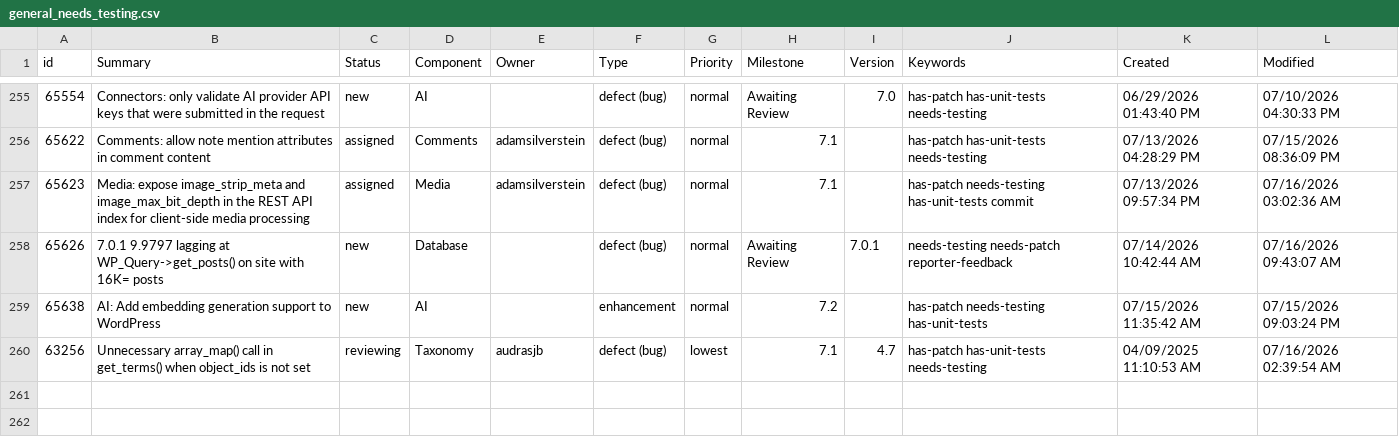
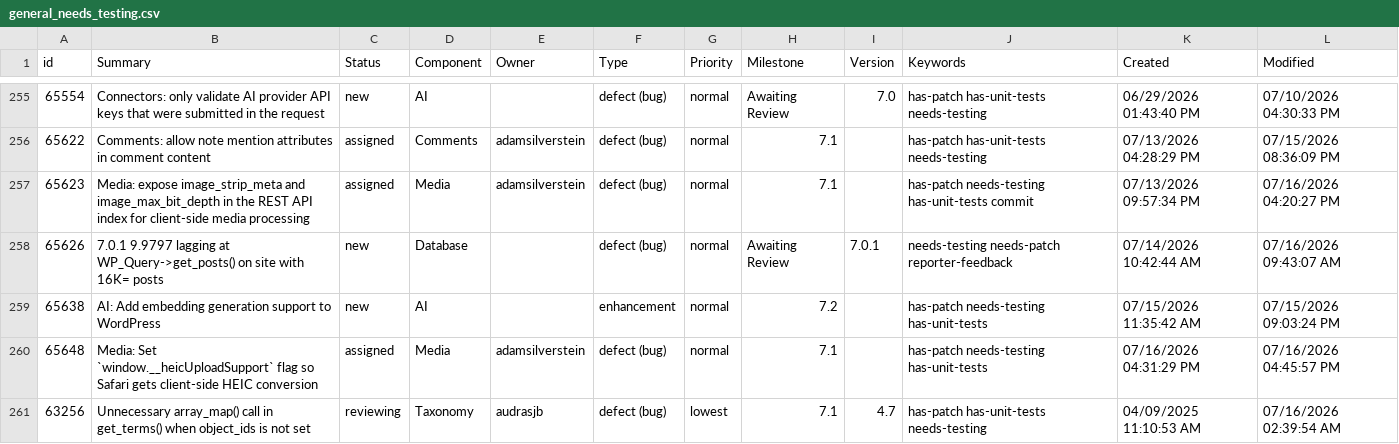
Before and after one commit to jamesbregenzer/wp-core-radar, a CSV file: data/raw/manual/2026-07-16/general_needs_testing.csv, drawn as a sheet; only a part is shown, gaps mark what is left out.

Commit message:
Update radar data

```diff
--- a/data/raw/manual/2026-07-16/general_needs_testing.csv
+++ b/data/raw/manual/2026-07-16/general_needs_testing.csv
@@ -256,5 +256,6 @@
 65622,Comments: allow note mention attributes in comment content,assigned,Comments,adamsilverstein,defect (bug),normal,7.1,,has-patch has-unit-tests needs-testing,07/13/2026 04:28:29 PM,07/15/2026 08:36:09 PM
-65623,Media: expose image_strip_meta and image_max_bit_depth in the REST API index for client-side media processing,assigned,Media,adamsilverstein,defect (bug),normal,7.1,,has-patch needs-testing has-unit-tests commit,07/13/2026 09:57:34 PM,07/16/2026 03:02:36 AM
+65623,Media: expose image_strip_meta and image_max_bit_depth in the REST API index for client-side media processing,assigned,Media,adamsilverstein,defect (bug),normal,7.1,,has-patch needs-testing has-unit-tests commit,07/13/2026 09:57:34 PM,07/16/2026 04:20:27 PM
 65626,7.0.1 9.9797 lagging at WP_Query->get_posts() on site with 16K= posts,new,Database,,defect (bug),normal,Awaiting Review,7.0.1,needs-testing needs-patch reporter-feedback,07/14/2026 10:42:44 AM,07/16/2026 09:43:07 AM
 65638,AI: Add embedding generation support to WordPress,new,AI,,enhancement,normal,7.2,,has-patch needs-testing has-unit-tests,07/15/2026 11:35:42 AM,07/15/2026 09:03:24 PM
+65648,Media: Set `window.__heicUploadSupport` flag so Safari gets client-side HEIC conversion,assigned,Media,adamsilverstein,defect (bug),normal,7.1,,has-patch needs-testing has-unit-tests,07/16/2026 04:31:29 PM,07/16/2026 04:45:57 PM
 63256,Unnecessary array_map() call in get_terms() when object_ids is not set,reviewing,Taxonomy,audrasjb,defect (bug),lowest,7.1,4.7,has-patch has-unit-tests needs-testing,04/09/2025 11:10:53 AM,07/16/2026 02:39:54 AM
```
Also changed, not shown: 5 other files.
